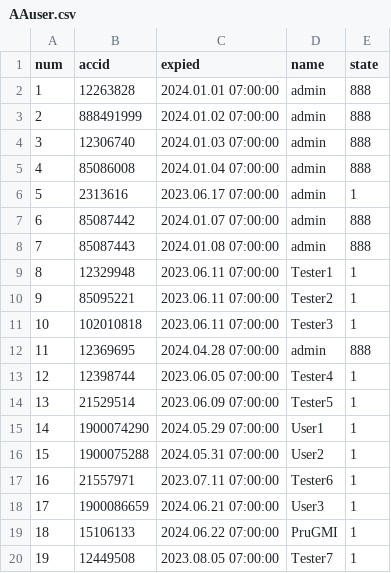
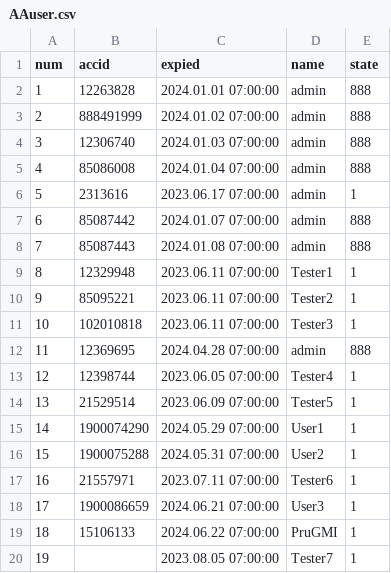
Before and after one commit to darkangelFX/TheArch, a CSV file: Lic/AAuser.csv, drawn as a sheet.

Commit message:
Update AAuser.csv

```diff
--- a/Lic/AAuser.csv
+++ b/Lic/AAuser.csv
@@ -19,2 +19,2 @@
 18,15106133,2024.06.22 07:00:00,PruGMI,1
-19,12449508,2023.08.05 07:00:00,Tester7,1
+19,,2023.08.05 07:00:00,Tester7,1
```
